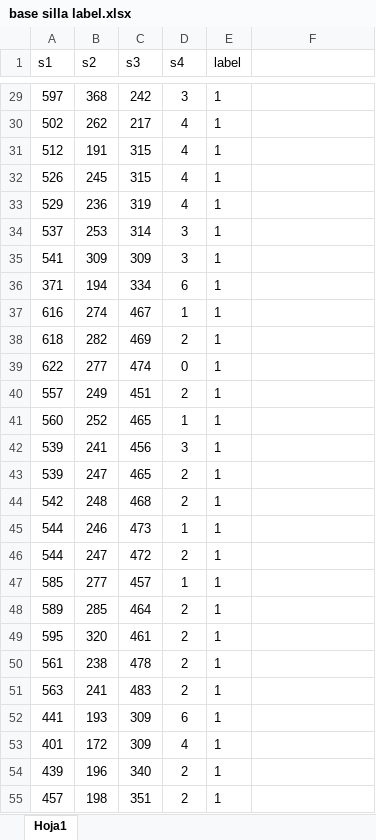
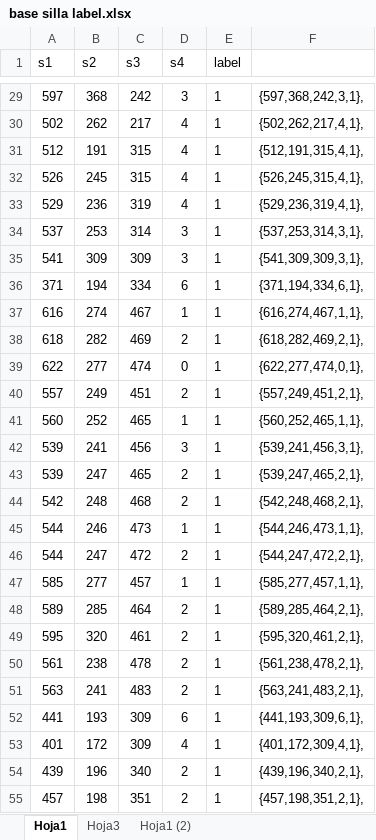
Before and after one commit to JhonnyLozada/Embebidos, an Excel workbook: base silla label.xlsx, sheet Hoja1, drawn as a sheet; only a part is shown, gaps mark what is left out; values as stored, in another font and other column widths than the file's, no borders; the diff covers the shown part only; the diff names each change by its address in the sheet, - before the commit and + after, or states it on an @@ line.

```diff
--- a/base silla label.xlsx (sheet Hoja1)
+++ b/base silla label.xlsx (sheet Hoja1)
+sheet tab: Hoja3
+sheet tab: Hoja1 (2)
-F29: (empty)
+F29: {597,368,242,3,1},
-F30: (empty)
+F30: {502,262,217,4,1},
-F31: (empty)
+F31: {512,191,315,4,1},
-F32: (empty)
+F32: {526,245,315,4,1},
-F33: (empty)
+F33: {529,236,319,4,1},
-F34: (empty)
+F34: {537,253,314,3,1},
-F35: (empty)
+F35: {541,309,309,3,1},
-F36: (empty)
+F36: {371,194,334,6,1},
-F37: (empty)
+F37: {616,274,467,1,1},
-F38: (empty)
+F38: {618,282,469,2,1},
-F39: (empty)
+F39: {622,277,474,0,1},
-F40: (empty)
+F40: {557,249,451,2,1},
-F41: (empty)
+F41: {560,252,465,1,1},
-F42: (empty)
+F42: {539,241,456,3,1},
-F43: (empty)
+F43: {539,247,465,2,1},
-F44: (empty)
+F44: {542,248,468,2,1},
-F45: (empty)
+F45: {544,246,473,1,1},
-F46: (empty)
+F46: {544,247,472,2,1},
-F47: (empty)
+F47: {585,277,457,1,1},
-F48: (empty)
+F48: {589,285,464,2,1},
-F49: (empty)
+F49: {595,320,461,2,1},
-F50: (empty)
+F50: {561,238,478,2,1},
-F51: (empty)
+F51: {563,241,483,2,1},
-F52: (empty)
+F52: {441,193,309,6,1},
-F53: (empty)
+F53: {401,172,309,4,1},
-F54: (empty)
+F54: {439,196,340,2,1},
-F55: (empty)
+F55: {457,198,351,2,1},
```
Also changed, not shown: 281 edited cells elsewhere in this sheet, 10 other files.
